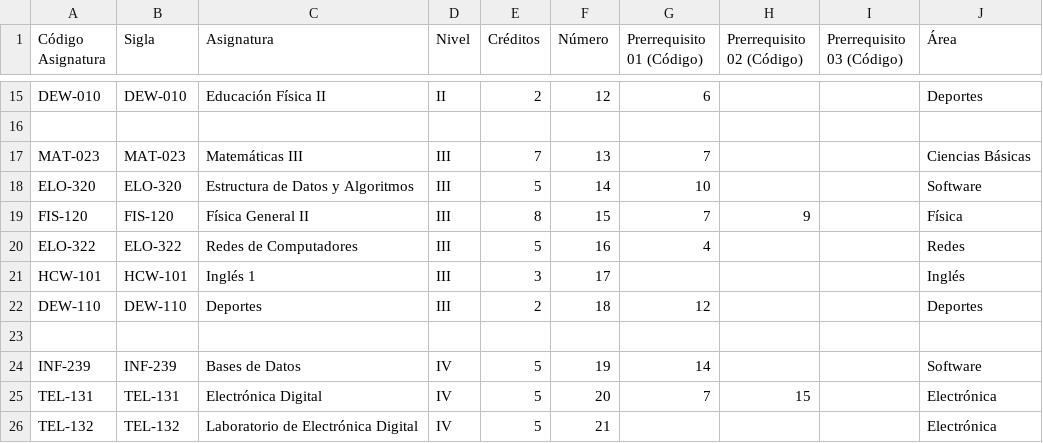
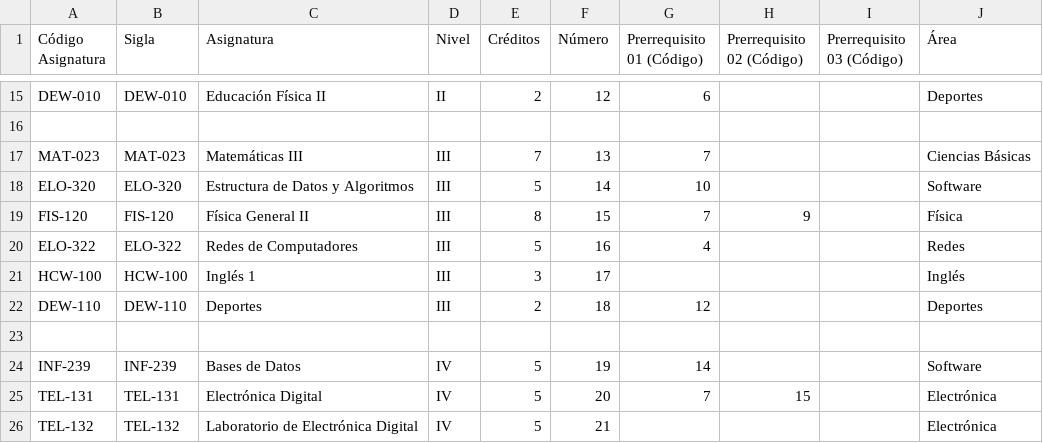
Before and after one commit to JeanAlexandreVergaraUSM/DuoPlanner, a CSV file: data/ictel_malla.csv, drawn as a sheet; only a part is shown, gaps mark what is left out.

Commit message:
Update ictel_malla.csv

```diff
--- a/data/ictel_malla.csv
+++ b/data/ictel_malla.csv
@@ -20,3 +20,3 @@ FIS-120;FIS-120;Física General II;III;8;15;7;9;;Física
 ELO-322;ELO-322;Redes de Computadores;III;5;16;4;;;Redes
-HCW-101;HCW-101;Inglés 1;III;3;17;;;;Inglés
+HCW-100;HCW-100;Inglés 1;III;3;17;;;;Inglés
 DEW-110;DEW-110;Deportes;III;2;18;12;;;Deportes
```
